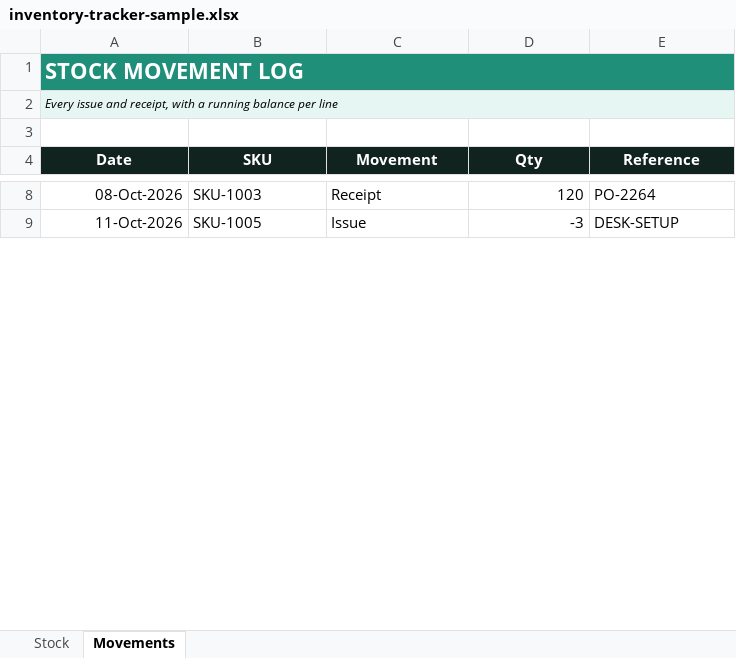
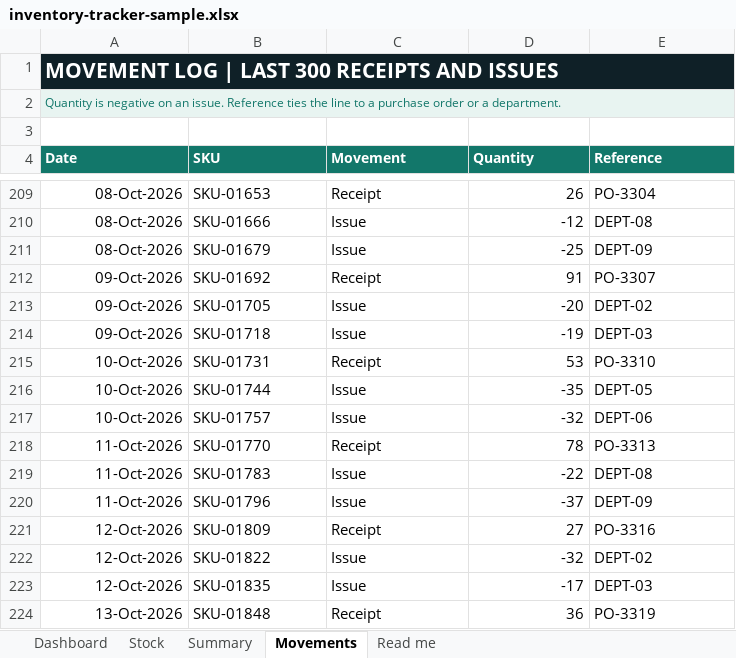
Before and after one commit to gahonsh-blip/gahonsh-blip.github.io, an Excel workbook: assets/projects/inventory-tracker-sample.xlsx, sheet Movements, drawn as a sheet; only a part is shown, gaps mark what is left out; values as stored, in another font and other column widths than the file's, no borders; table styles not drawn; addresses are those after the commit; the diff covers the shown part only; the diff names each change by its address in the sheet, - before the commit and + after, or states it on an @@ line.

```diff
--- a/assets/projects/inventory-tracker-sample.xlsx (sheet Movements)
+++ b/assets/projects/inventory-tracker-sample.xlsx (sheet Movements)
+sheet tab: Dashboard
+sheet tab: Summary
+sheet tab: Read me
-A1 (Date): STOCK MOVEMENT LOG
+A1 (Date): MOVEMENT LOG | LAST 300 RECEIPTS AND ISSUES
-A1 fill: #1F8F7A
+A1 fill: #0F2027, text size: smaller
-A2 (Date): Every issue and receipt, with a running balance per line
+A2 (Date): Quantity is negative on an issue. Reference ties the line to a purchase order or a department.
@@ A2 italic: on → off, text colour: black → #12776A @@
@@ A4:E4 text size: smaller, fill: #10231F → #12776A, alignment: center → left @@
-D4: Qty
+D4: Quantity
-B209 (SKU): SKU-1003
+B209 (SKU): SKU-01653
-D209 (Quantity): 120
+D209 (Quantity): 26
-E209 (Reference): PO-2264
+E209 (Reference): PO-3304
+row 210: 08-Oct-2026 | SKU-01666 | Issue | -12 | DEPT-08
+row 211: 08-Oct-2026 | SKU-01679 | Issue | -25 | DEPT-09
+row 212: 09-Oct-2026 | SKU-01692 | Receipt | 91 | PO-3307
+row 213: 09-Oct-2026 | SKU-01705 | Issue | -20 | DEPT-02
+row 214: 09-Oct-2026 | SKU-01718 | Issue | -19 | DEPT-03
+row 215: 10-Oct-2026 | SKU-01731 | Receipt | 53 | PO-3310
+row 216: 10-Oct-2026 | SKU-01744 | Issue | -35 | DEPT-05
+row 217: 10-Oct-2026 | SKU-01757 | Issue | -32 | DEPT-06
+row 218: 11-Oct-2026 | SKU-01770 | Receipt | 78 | PO-3313
-B219 (SKU): SKU-1005
+B219 (SKU): SKU-01783
-D219 (Quantity): -3
+D219 (Quantity): -22
-E219 (Reference): DESK-SETUP
+E219 (Reference): DEPT-08
+row 220: 11-Oct-2026 | SKU-01796 | Issue | -37 | DEPT-09
+row 221: 12-Oct-2026 | SKU-01809 | Receipt | 27 | PO-3316
+row 222: 12-Oct-2026 | SKU-01822 | Issue | -32 | DEPT-02
+row 223: 12-Oct-2026 | SKU-01835 | Issue | -17 | DEPT-03
+row 224: 13-Oct-2026 | SKU-01848 | Receipt | 36 | PO-3319
```
Also changed, not shown: 280 added rows and 11 edited cells elsewhere in this sheet, sheet Stock, charts or pictures, assets/projects/attendance-manager-sample.xlsx, assets/projects/finance-dashboard-sample.xlsx, 9 other files.
